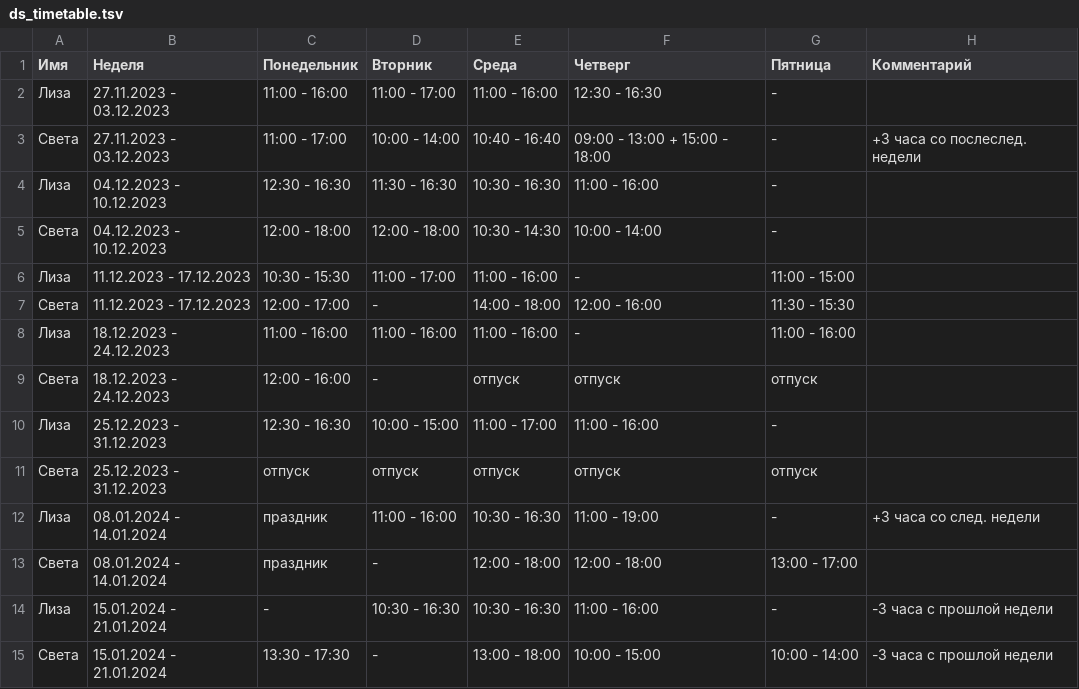
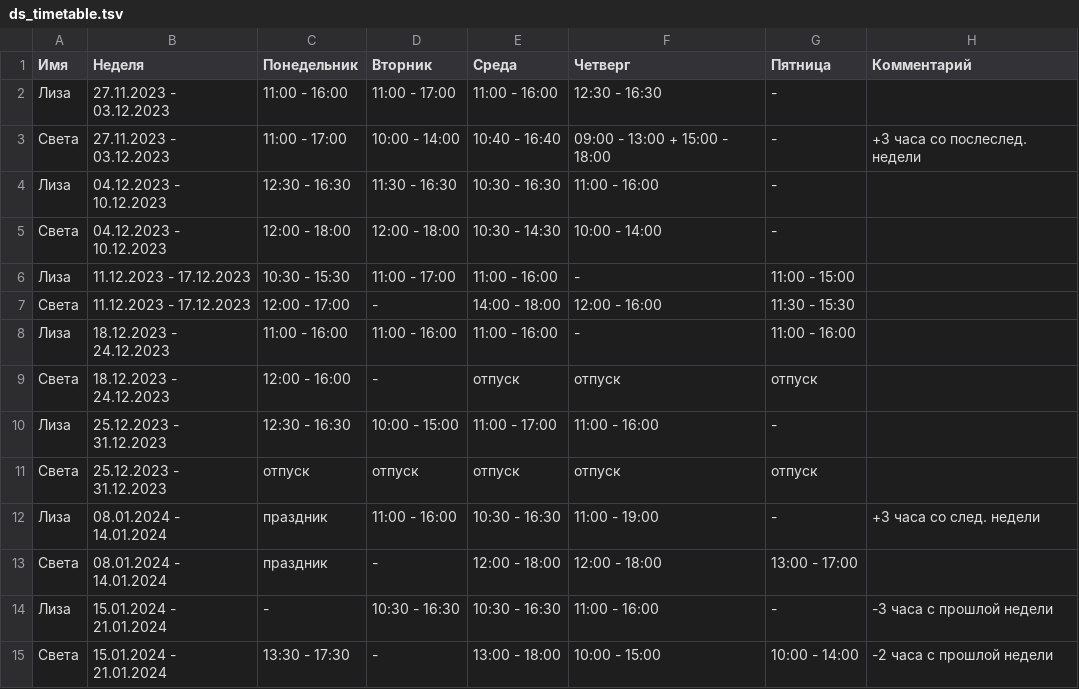
Before and after one commit to oadb-ds/timetable, a TSV file: ds_timetable.tsv, drawn as a sheet.

Commit message:
Update ds_timetable.tsv

```diff
--- a/ds_timetable.tsv
+++ b/ds_timetable.tsv
@@ -14,2 +14,2 @@
 Лиза	15.01.2024 - 21.01.2024	-	10:30 - 16:30	10:30 - 16:30	11:00 - 16:00	-	-3 часа с прошлой недели
-Света	15.01.2024 - 21.01.2024	13:30 - 17:30	-	13:00 - 18:00	10:00 - 15:00	10:00 - 14:00	-3 часа с прошлой недели
+Света	15.01.2024 - 21.01.2024	13:30 - 17:30	-	13:00 - 18:00	10:00 - 15:00	10:00 - 14:00	-2 часа с прошлой недели
```
